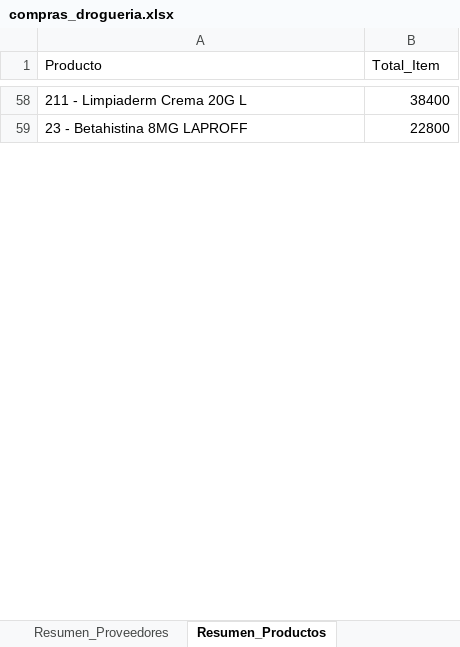
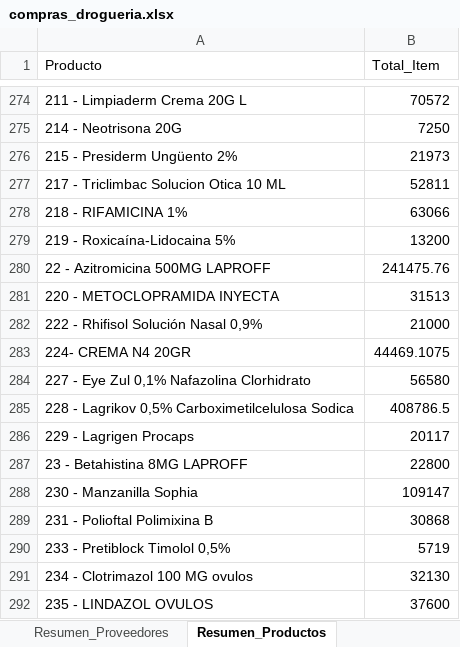
Before and after one commit to Sg0820/actualizar-facturas-alegra, an Excel workbook: compras_drogueria.xlsx, sheet Resumen_Productos, drawn as a sheet; only a part is shown, gaps mark what is left out; values as stored, in another font and other column widths than the file's, no borders; addresses are those after the commit; the diff covers the shown part only; the diff names each change by its address in the sheet, - before the commit and + after, or states it on an @@ line.

```diff
--- a/compras_drogueria.xlsx (sheet Resumen_Productos)
+++ b/compras_drogueria.xlsx (sheet Resumen_Productos)
-B274 (Total_Item): 38400
+B274 (Total_Item): 70572
+row 275: 214 - Neotrisona 20G | 7250
+row 276: 215 - Presiderm Ungüento 2% | 21973
+row 277: 217 - Triclimbac Solucion Otica 10 ML | 52811
+row 278: 218 - RIFAMICINA 1% | 63066
+row 279: 219 - Roxicaína-Lidocaina 5% | 13200
+row 280: 22 - Azitromicina 500MG LAPROFF | 241475.76
+row 281: 220 - METOCLOPRAMIDA INYECTA | 31513
+row 282: 222 - Rhifisol Solución Nasal 0,9% | 21000
+row 283: 224- CREMA N4 20GR | 44469.1075
+row 284: 227 - Eye Zul 0,1% Nafazolina Clorhidrato | 56580
+row 285: 228 - Lagrikov 0,5% Carboximetilcelulosa Sodica | 408786.5
+row 286: 229 - Lagrigen Procaps | 20117
+row 288: 230 - Manzanilla Sophia | 109147
+row 289: 231 - Polioftal Polimixina B | 30868
+row 290: 233 - Pretiblock Timolol 0,5% | 5719
+row 291: 234 - Clotrimazol 100 MG ovulos | 32130
+row 292: 235 - LINDAZOL OVULOS | 37600
```
Also changed, not shown: 689 added rows and 94 edited cells elsewhere in this sheet, sheet Compras_Detalle, sheet Resumen_Proveedores, inventario_alegra.xlsx, 1 other file.
